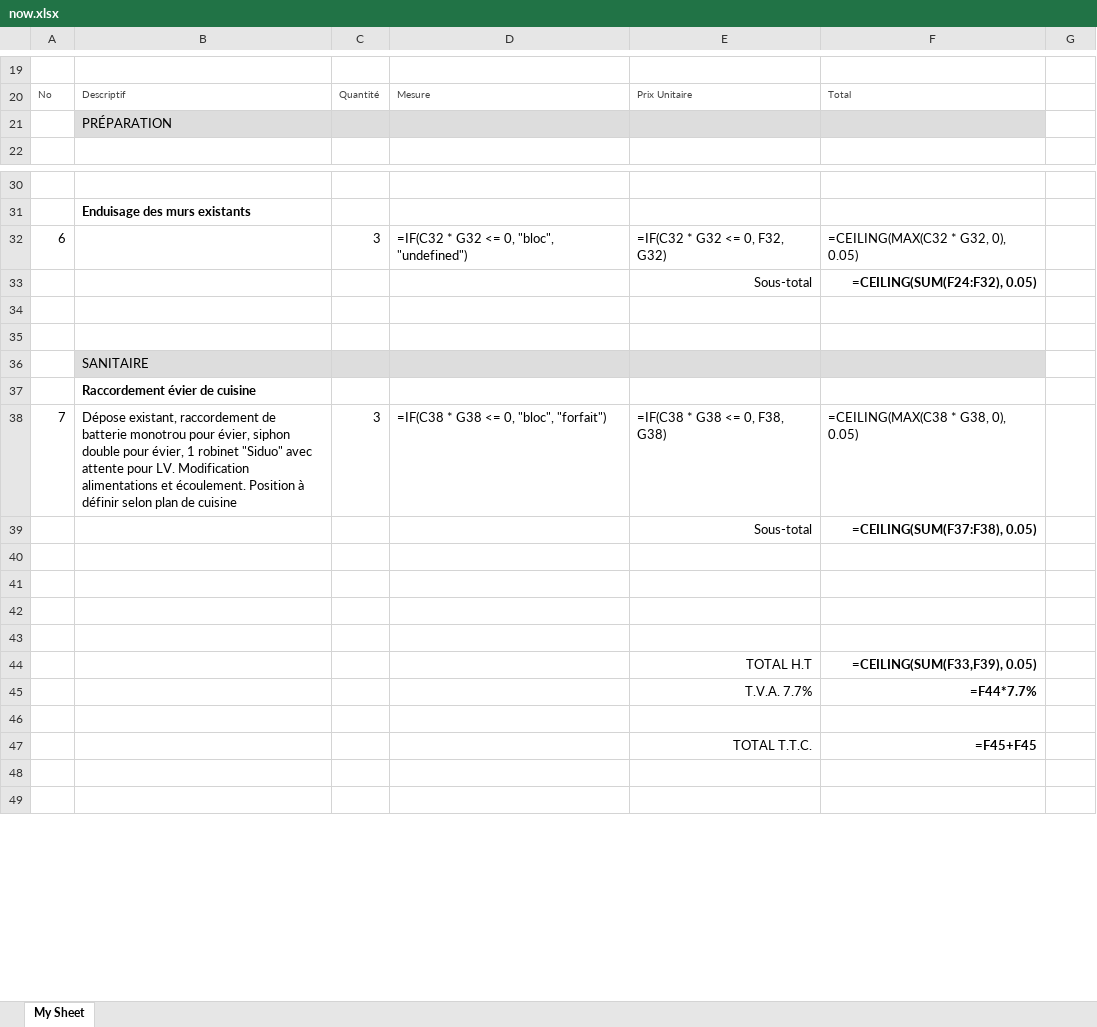
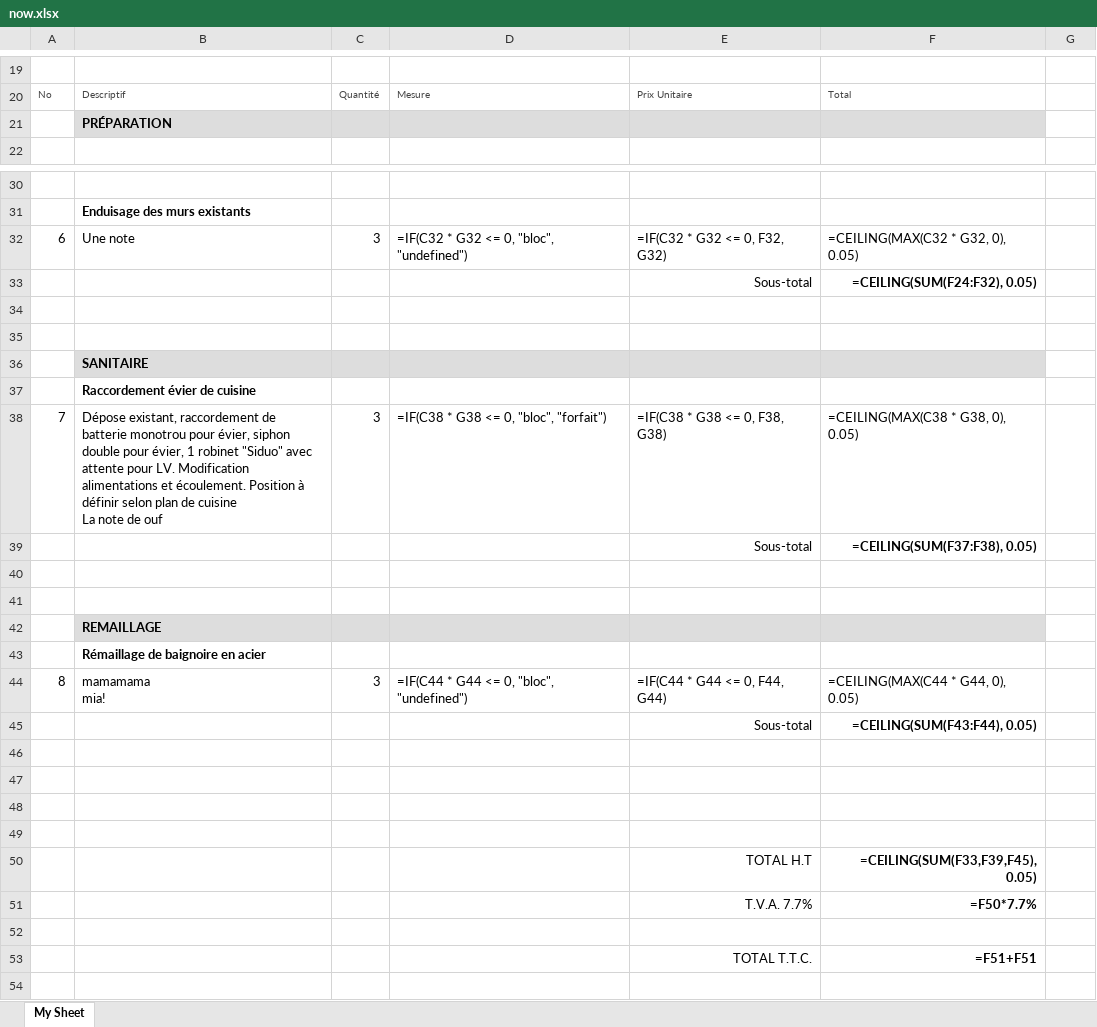
Before and after one commit to walidvb/gri-excel, an Excel workbook: now.xlsx, sheet My Sheet, drawn as a sheet; only a part is shown, gaps mark what is left out; the shorter side is filled out with more unchanged rows; values as stored, in another font and other column widths than the file's, no borders; formulas without a stored value are shown as written; charts and pictures not drawn; addresses are those after the commit; ↵ is a line break in a cell; the diff names each change by its address in the sheet, - before the commit and + after, or states it on an @@ line.

Commit message:
show note

```diff
--- a/now.xlsx (sheet My Sheet)
+++ b/now.xlsx (sheet My Sheet)
-B21 bold: off
+B21 bold: on
-B32: (empty)
+B32: Une note
-B36 bold: off
+B36 bold: on
-B38: …de cuisine
+B38: …de cuisine ↵ La note de ouf
+row 40: (empty)
+row 41: (empty)
+row 42:  | REMAILLAGE
+row 43:  | Rémaillage de baignoire en acier
+row 44: 8 | mamamama ↵ mia! | 3 | =IF(C44 * G44 <= 0, "bloc", "undefined") | =IF(C44 * G44 <= 0, F44, G44) | =CEILING(MAX(C44 * G44, 0), 0.05) | 2
+row 45:  |  |  |  | Sous-total | =CEILING(SUM(F43:F44), 0.05)
-F50: =CEILING(SUM(F33,F39), 0.05)
+F50: =CEILING(SUM(F33,F39,F45), 0.05)
-F51: =F44*7.7%
+F51: =F50*7.7%
-F53: =F45+F45
+F53: =F51+F51
```
Also changed, not shown: 1 other file.
